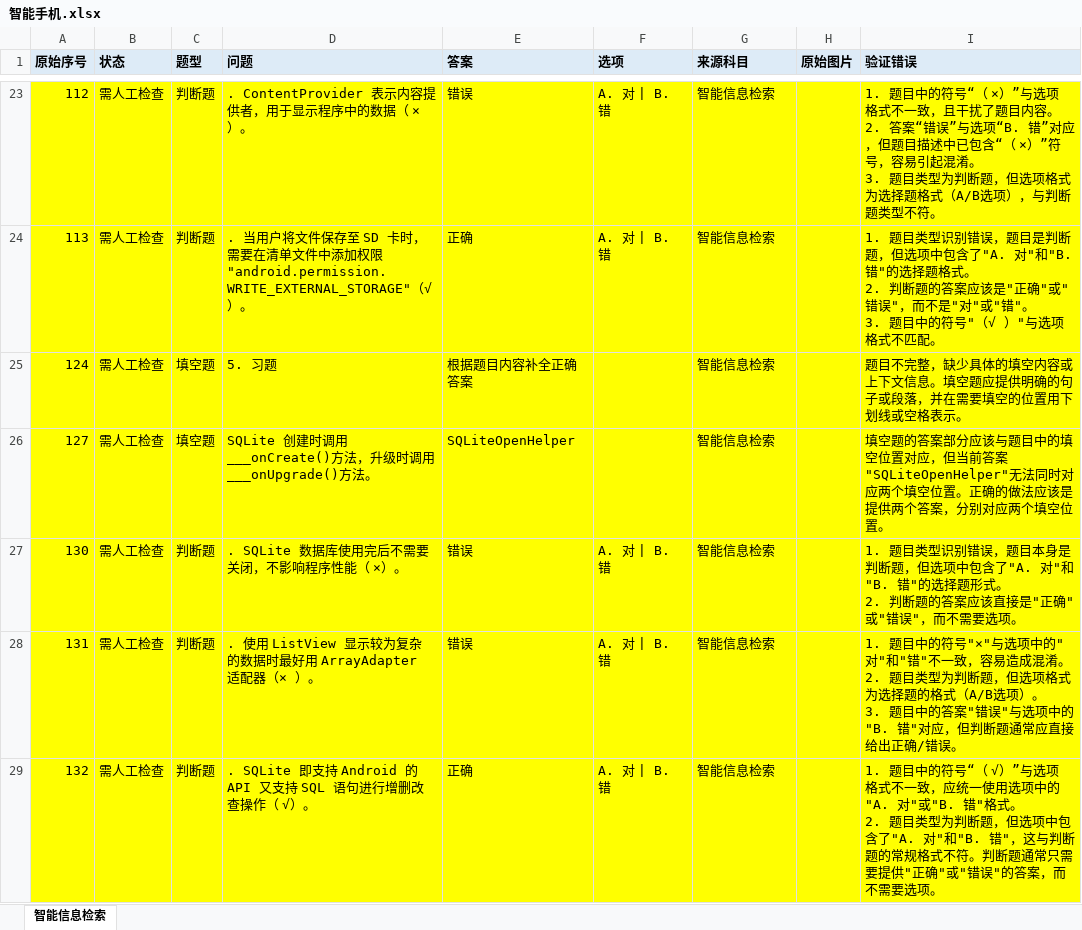
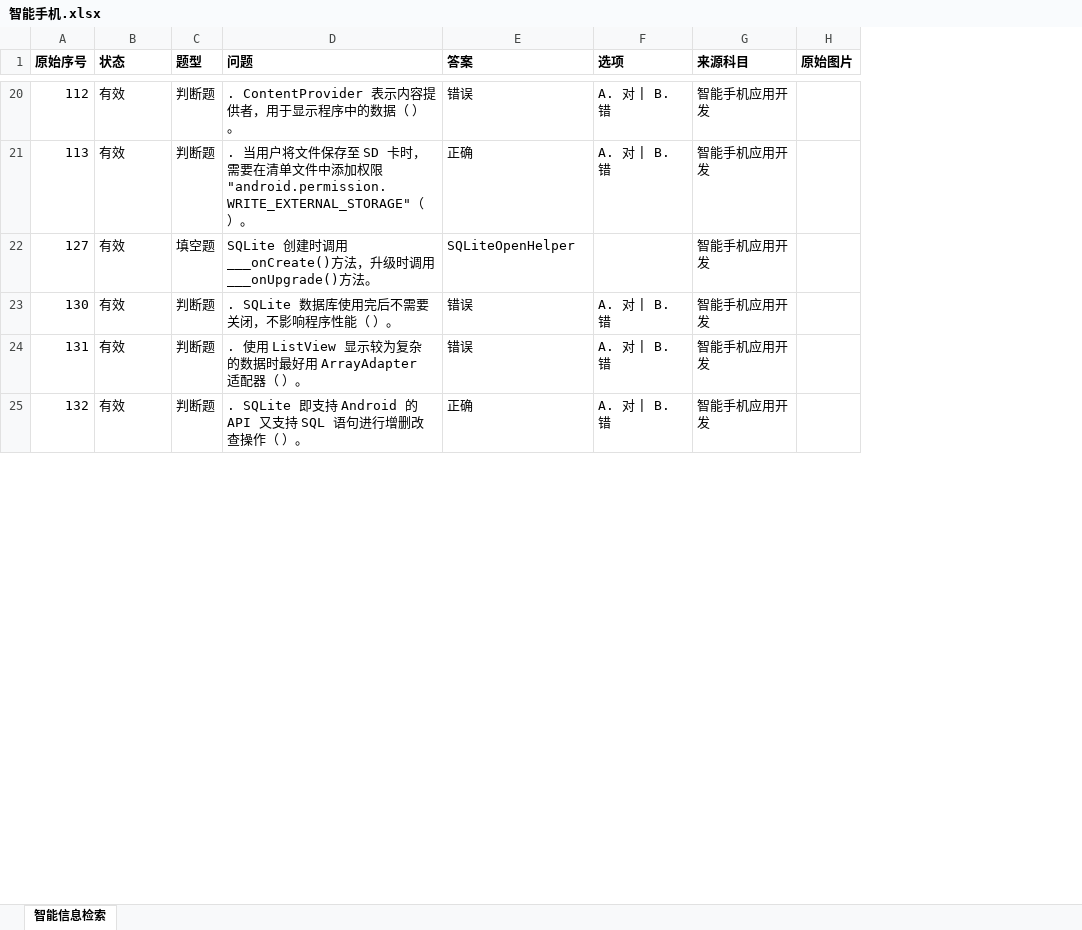
Before and after one commit to 2511285965/24-25-2-IT-Exam-Resources, an Excel workbook: 智能手机应用开发/智能手机.xlsx, sheet 智能信息检索, drawn as a sheet; only a part is shown, gaps mark what is left out; values as stored, in another font and other column widths than the file's, no borders; removed rows and columns are numbered as before the commit, all else as after; ↵ is a line break in a cell; the diff covers the shown part only; the diff names each change by its address in the sheet, - before the commit and + after, or states it on an @@ line.

```diff
--- a/智能手机应用开发/智能手机.xlsx (sheet 智能信息检索)
+++ b/智能手机应用开发/智能手机.xlsx (sheet 智能信息检索)
-column I (验证错误), rows 23-24: 1. 题目中的符号“（ ×）”与选项格式不一致，且干扰了题目内容。 ↵ 2. 答案“错误”与选项“B. 错”对应，但题目描述中已包含“（ ×）”符号，容易引起混淆。 ↵ 3. 题目类型为判断题，但选项格式为选择题格式（A/B选项），与判断题类型不符。 | 1. 题目类型识别错误，题目是判断题，但选项中包含了"A. 对"和"B. 错"的选择题格式。 ↵ 2. 判断题的答案应该是"正确"或"错误"，而不是"对"或"错"。 ↵ 3. 题目中的符号"（√ ）"与选项格式不匹配。; rows 26-29: 填空题的答案部分应该与题目中的填空位置对应，但当前答案"SQLiteOpenHelper"无法同时对应两个填空位置。正确的做法应该是提供两个答案，分别对应两个填空位置。 | 1. 题目类型识别错误，题目本身是判断题，但选项中包含了"A. 对"和"B. 错"的选择题形式。 ↵ 2. 判断题的答案应该直接是"正确"或"错误"，而不需要选项。 | 1. 题目中的符号"×"与选项中的"对"和"错"不一致，容易造成混淆。 ↵ 2. 题目类型为判断题，但选项格式为选择题的格式（A/B选项）。 ↵ 3. 题目中的答案"错误"与选项中的"B. 错"对应，但判断题通常应直接给出正确/错误。 | 1. 题目中的符号“（ √）”与选项格式不一致，应统一使用选项中的"A. 对"或"B. 错"格式。 ↵ 2. 题目类型为判断题，但选项中包含了"A. 对"和"B. 错"，这与判断题的常规格式不符。判断题通常只需要提供"正确"或"错误"的答案，而不需要选项。
-A1:H1 fill: #DDEBF7
+A1:H1 fill: none
-A20:H21 fill: #FFFF00
+A20:H21 fill: none
-B20:B21 (状态): 需人工检查
+B20:B21 (状态): 有效
-D20 (问题): . ContentProvider 表示内容提供者，用于显示程序中的数据（ ×）。
+D20 (问题): . ContentProvider 表示内容提供者，用于显示程序中的数据（ ）。
-G20:G21 (来源科目): 智能信息检索
+G20:G21 (来源科目): 智能手机应用开发
-D21 (问题): …限"android.permission. WRITE_EXTERNAL_STORAGE"（√ ）。
+D21 (问题): …限"android.permission. WRITE_EXTERNAL_STORAGE"（ ）。
-row 25: 124 | 需人工检查 | 填空题 | 5. 习题 | 根据题目内容补全正确答案 |  | 智能信息检索 |  | 题目不完整，缺少具体的填空内容或上下文信息。填空题应提供明确的句子或段落，并在需要填空的位置用下划线或空格表示。
-A22:H25 fill: #FFFF00
+A22:H25 fill: none
-B22:B25 (状态): 需人工检查
+B22:B25 (状态): 有效
-G22:G25 (来源科目): 智能信息检索
+G22:G25 (来源科目): 智能手机应用开发
-D23 (问题): . SQLite 数据库使用完后不需要关闭，不影响程序性能（ ×）。
+D23 (问题): . SQLite 数据库使用完后不需要关闭，不影响程序性能（ ）。
-D24 (问题): …适配器（× ）。
+D24 (问题): …适配器（ ）。
-D25 (问题): …操作（ √）。
+D25 (问题): …操作（ ）。
```
Also changed, not shown: 6 removed rows, 265 edited cells and cell formats elsewhere in this sheet, 物联网技术/汇总.xlsx.
